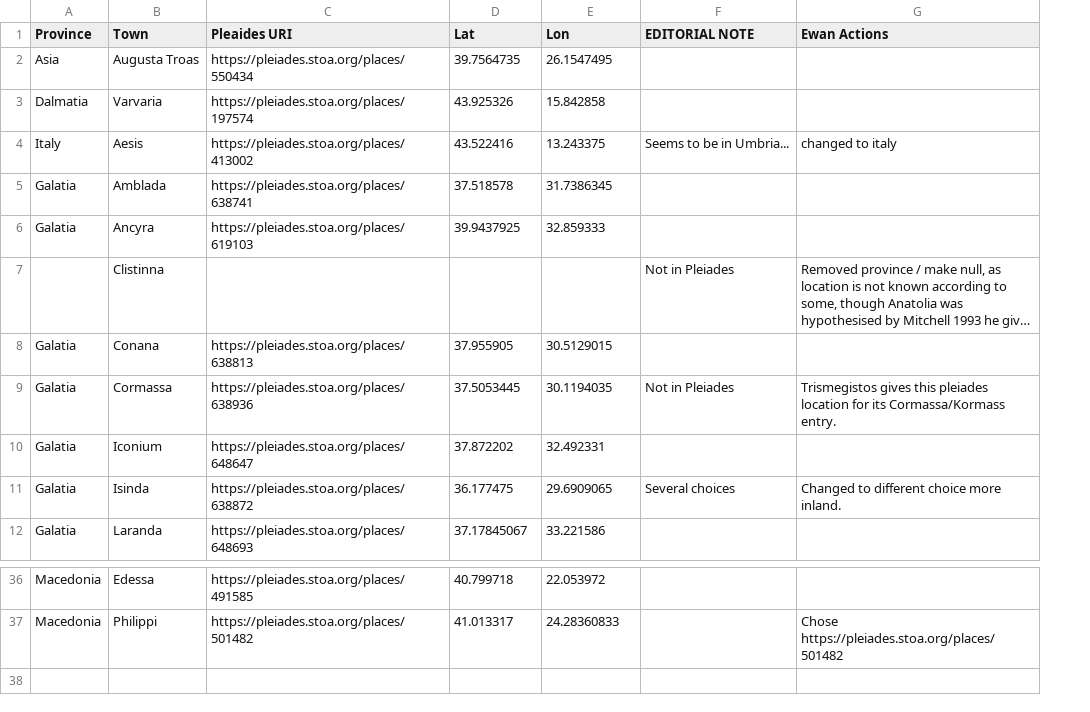
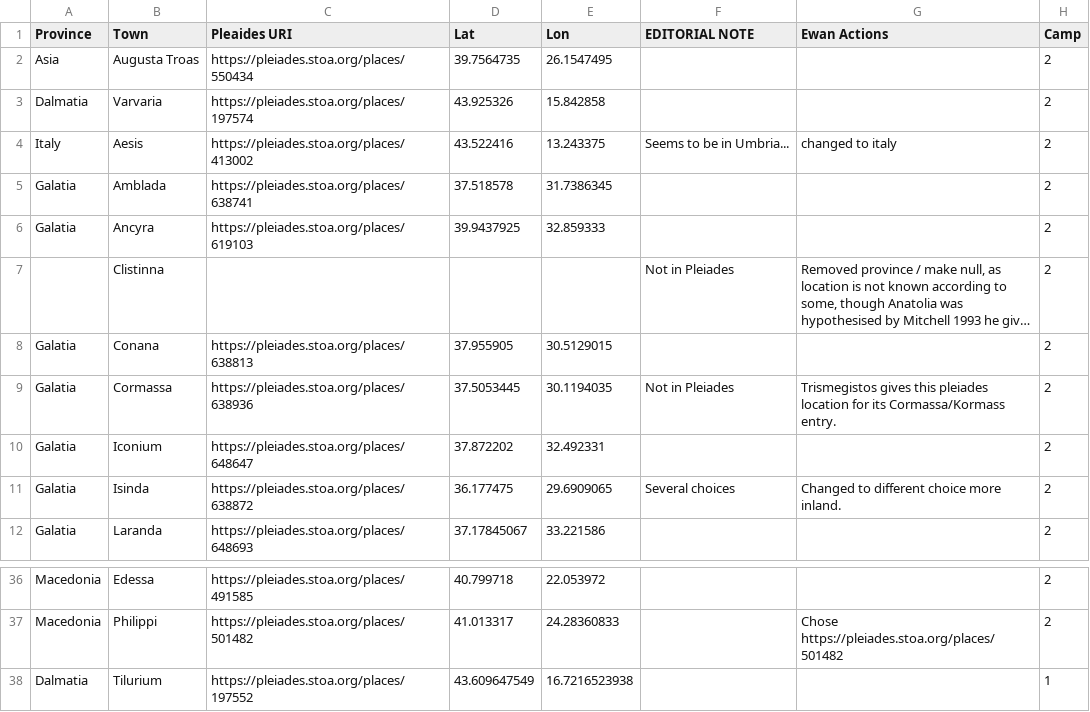
Before and after one commit to EwanSC/BromansCoopey, a CSV file: publication_files/Servicemen-places-Pleiades-links.csv, drawn as a sheet; only a part is shown, gaps mark what is left out; long unchanged cells end in …; the diff names each change by its address in the sheet, - before the commit and + after, or states it on an @@ line.

```diff
--- a/publication_files/Servicemen-places-Pleiades-links.csv
+++ b/publication_files/Servicemen-places-Pleiades-links.csv
+column H (Camp), rows 2-12: all 2; rows 36-37: 2 | 2
+row 38: Dalmatia | Tilurium | https://pleiades.stoa.org/places/197552 | 43.609647549 | 16.7216523938 |  |  | 1
```
Also changed, not shown: 2 other files.
